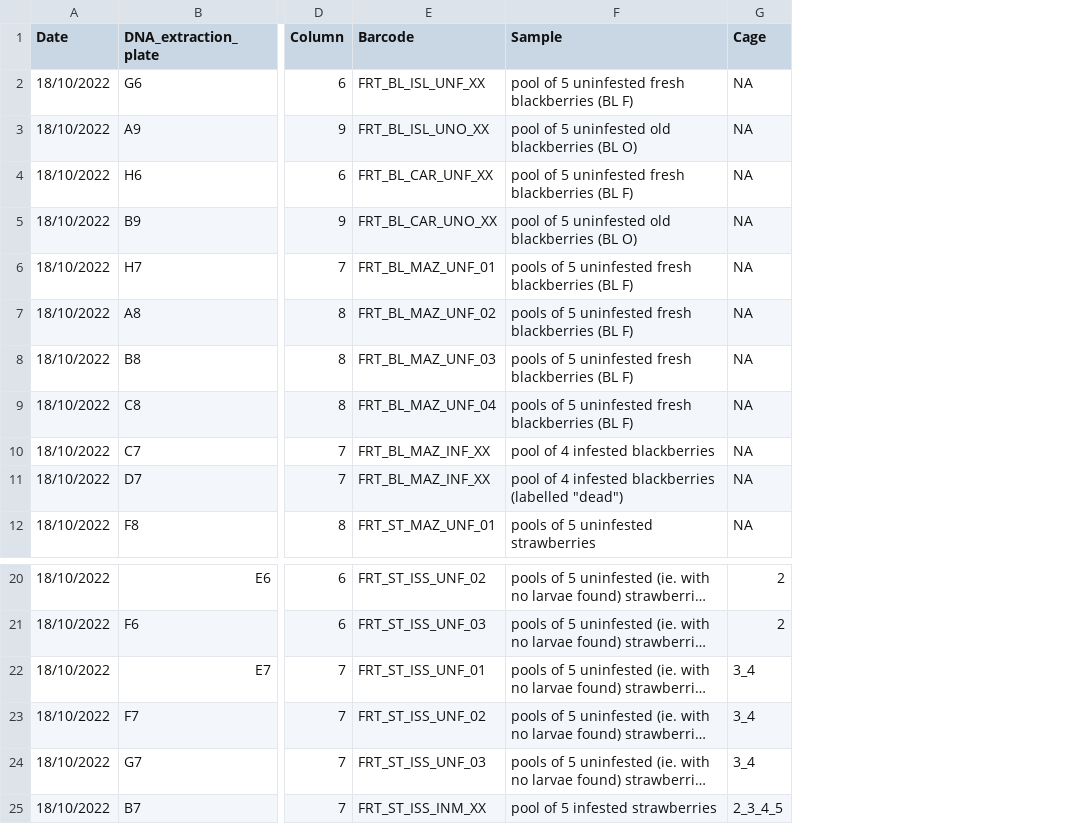
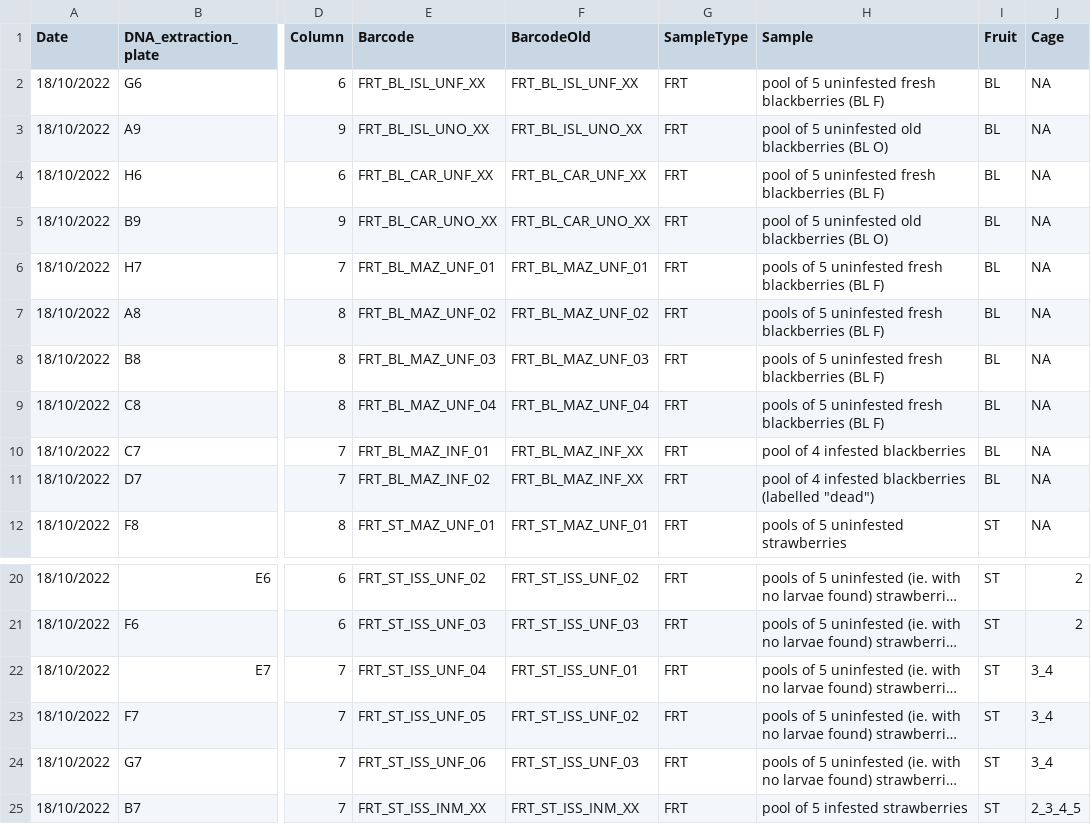
Before and after one commit to Chloe-Perrais/Microbiota, a CSV file: data/raw_data/Sample_ISS.xlsx - Metadata.csv, drawn as a sheet; only a part is shown, gaps mark what is left out; long unchanged cells end in …; the diff names each change by its address in the sheet, - before the commit and + after, or states it on an @@ line.

Commit message:
:duck: correct names in metadata

```diff
--- a/data/raw_data/Sample_ISS.xlsx - Metadata.csv
+++ b/data/raw_data/Sample_ISS.xlsx - Metadata.csv
+column F (BarcodeOld), rows 2-12: FRT_BL_ISL_UNF_XX | FRT_BL_ISL_UNO_XX | FRT_BL_CAR_UNF_XX | FRT_BL_CAR_UNO_XX | FRT_BL_MAZ_UNF_01 | FRT_BL_MAZ_UNF_02 | FRT_BL_MAZ_UNF_03 | FRT_BL_MAZ_UNF_04 | FRT_BL_MAZ_INF_XX | FRT_BL_MAZ_INF_XX | FRT_ST_MAZ_UNF_01; rows 20-25: FRT_ST_ISS_UNF_02 | FRT_ST_ISS_UNF_03 | FRT_ST_ISS_UNF_01 | FRT_ST_ISS_UNF_02 | FRT_ST_ISS_UNF_03 | FRT_ST_ISS_INM_XX
+column G (SampleType), rows 2-12: all FRT; rows 20-25: all FRT
+column I (Fruit), rows 2-12: BL | BL | BL | BL | BL | BL | BL | BL | BL | BL | ST; rows 20-25: all ST
-E10 (Barcode): FRT_BL_MAZ_INF_XX
+E10 (Barcode): FRT_BL_MAZ_INF_01
-E11 (Barcode): FRT_BL_MAZ_INF_XX
+E11 (Barcode): FRT_BL_MAZ_INF_02
-E22 (Barcode): FRT_ST_ISS_UNF_01
+E22 (Barcode): FRT_ST_ISS_UNF_04
-E23 (Barcode): FRT_ST_ISS_UNF_02
+E23 (Barcode): FRT_ST_ISS_UNF_05
-E24 (Barcode): FRT_ST_ISS_UNF_03
+E24 (Barcode): FRT_ST_ISS_UNF_06
```
